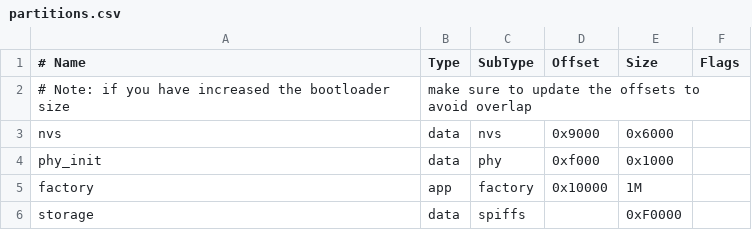
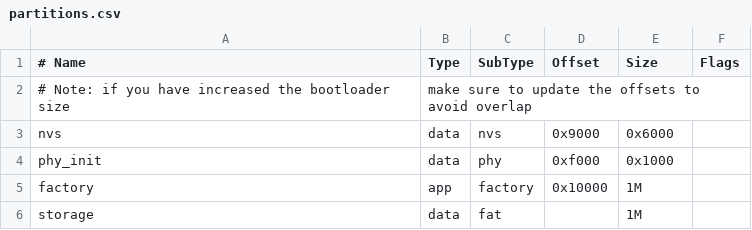
Before and after one commit to miata-bot/can-link, a CSV file: firmware/esp_fw/partitions.csv, drawn as a sheet.

```diff
--- a/firmware/esp_fw/partitions.csv
+++ b/firmware/esp_fw/partitions.csv
@@ -5,2 +5,2 @@ phy_init, data, phy,     0xf000,  0x1000,
 factory,  app,  factory, 0x10000, 1M,
-storage,  data, spiffs,  ,        0xF0000,
+storage,  data, fat,            , 1M,
```
Also changed, not shown: 12 other files.
